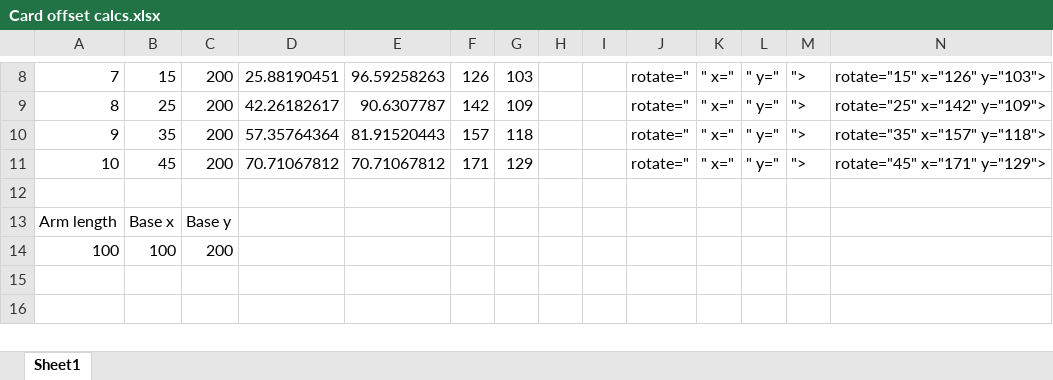
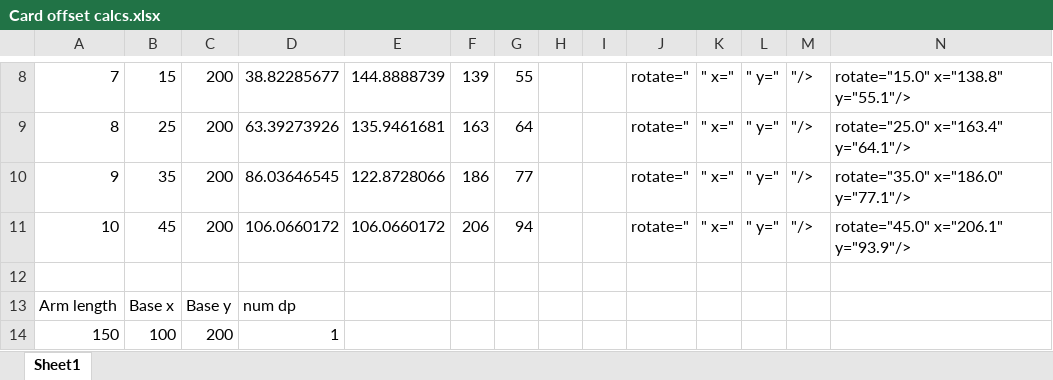
Before and after one commit to ahou8288/ML_500_Game, an Excel workbook: Card offset calcs.xlsx, sheet Sheet1, drawn as a sheet; only a part is shown, gaps mark what is left out; values as stored, in another font and other column widths than the file's, no borders; the diff covers the shown part only; the diff names each change by its address in the sheet, - before the commit and + after, or states it on an @@ line.

```diff
--- a/Card offset calcs.xlsx (sheet Sheet1)
+++ b/Card offset calcs.xlsx (sheet Sheet1)
-D8: 25.88190451
+D8: 38.82285677
-E8: 96.59258263
+E8: 144.8888739
-F8: 126
+F8: 139
-G8: 103
+G8: 55
-M8:M11: ">
+M8:M11: "/>
-N8: rotate="15" x="126" y="103">
+N8: rotate="15.0" x="138.8" y="55.1"/>
-D9: 42.26182617
+D9: 63.39273926
-E9: 90.6307787
+E9: 135.9461681
-F9: 142
+F9: 163
-G9: 109
+G9: 64
-N9: rotate="25" x="142" y="109">
+N9: rotate="25.0" x="163.4" y="64.1"/>
-D10: 57.35764364
+D10: 86.03646545
-E10: 81.91520443
+E10: 122.8728066
-F10: 157
+F10: 186
-G10: 118
+G10: 77
-N10: rotate="35" x="157" y="118">
+N10: rotate="35.0" x="186.0" y="77.1"/>
-D11: 70.71067812
+D11: 106.0660172
-E11: 70.71067812
+E11: 106.0660172
-F11: 171
+F11: 206
-G11: 129
+G11: 94
-N11: rotate="45" x="171" y="129">
+N11: rotate="45.0" x="206.1" y="93.9"/>
-D13: (empty)
+D13: num dp
-A14: 100
+A14: 150
-D14: (empty)
+D14: 1
```
Also changed, not shown: 36 edited cells elsewhere in this sheet, formulas that keep their value, 2 other files.
